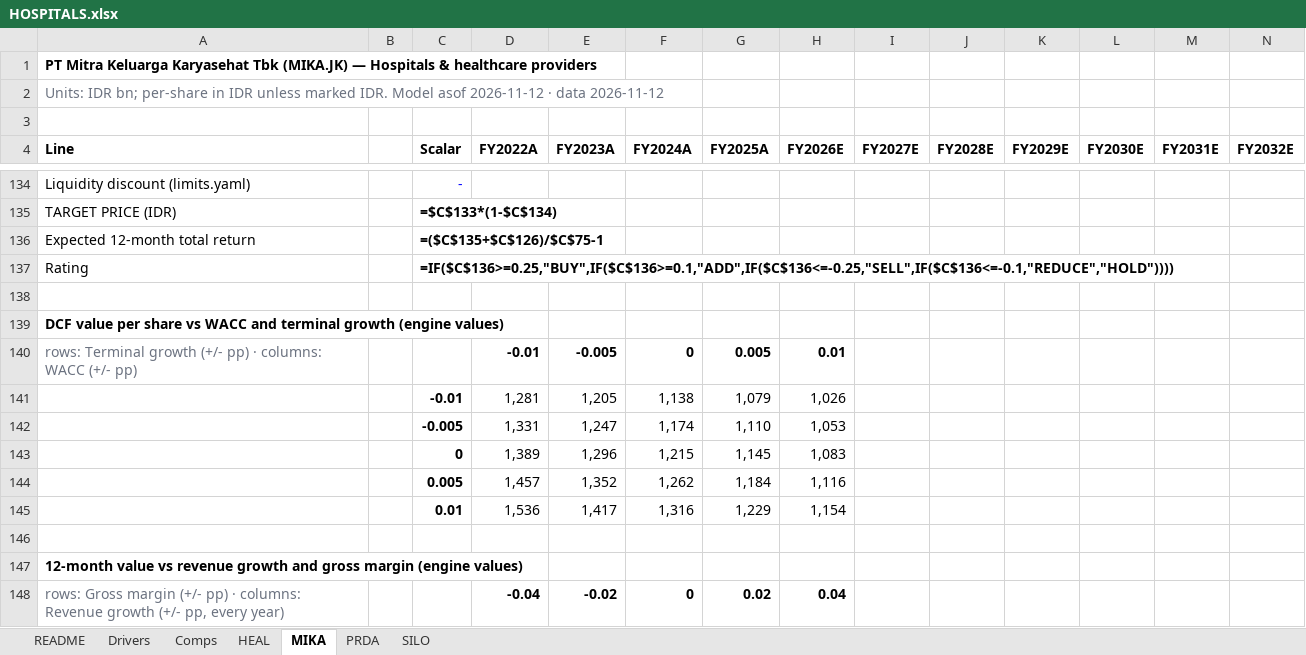
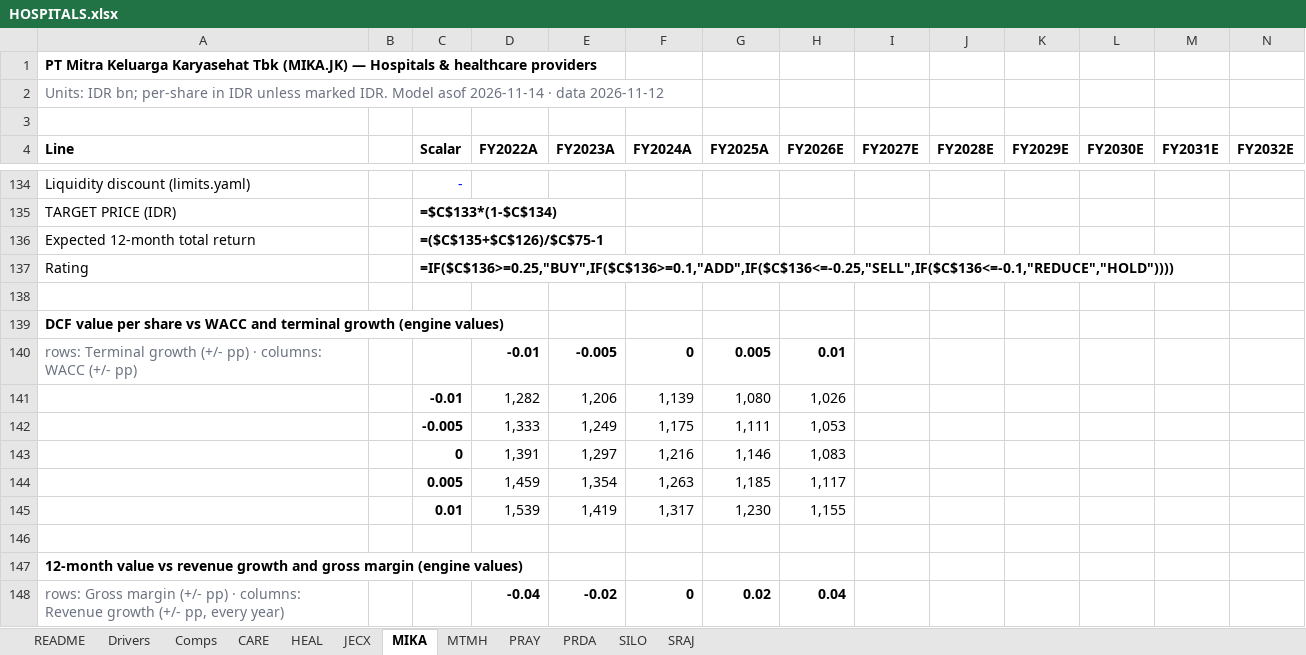
Before and after one commit to snipekick/sixsouth-dashboard, an Excel workbook: models/HOSPITALS.xlsx, sheet MIKA, drawn as a sheet; only a part is shown, gaps mark what is left out; values as stored, in another font and other column widths than the file's, no borders; formulas without a stored value are shown as written; removed rows and columns are numbered as before the commit, all else as after; rows hold the shown columns only; the diff covers the shown part only; the diff names each change by its address in the sheet, - before the commit and + after, or states it on an @@ line.

```diff
--- a/models/HOSPITALS.xlsx (sheet MIKA)
+++ b/models/HOSPITALS.xlsx (sheet MIKA)
+sheet tab: CARE
+sheet tab: JECX
+sheet tab: MTMH
+sheet tab: PRAY
+sheet tab: SRAJ
-A2 (Line): …Model asof 2026-11-12 · data…
+A2 (Line): …Model asof 2026-11-14 · data…
-row 141:  |  | -0.01 | 1,281 | 1,205 | 1,138 | 1,079 | 1,026
-row 142:  |  | -0.005 | 1,331 | 1,247 | 1,174 | 1,110 | 1,053
-row 143:  |  | 0 | 1,389 | 1,296 | 1,215 | 1,145 | 1,083
-row 144:  |  | 0.005 | 1,457 | 1,352 | 1,262 | 1,184 | 1,116
-row 145:  |  | 0.01 | 1,536 | 1,417 | 1,316 | 1,229 | 1,154
+row 141:  |  | -0.01 | 1,282 | 1,206 | 1,139 | 1,080 | 1,026
+row 142:  |  | -0.005 | 1,333 | 1,249 | 1,175 | 1,111 | 1,053
+row 143:  |  | 0 | 1,391 | 1,297 | 1,216 | 1,146 | 1,083
+row 144:  |  | 0.005 | 1,459 | 1,354 | 1,263 | 1,185 | 1,117
+row 145:  |  | 0.01 | 1,539 | 1,419 | 1,317 | 1,230 | 1,155
```
Also changed, not shown: 5 added rows, 5 removed rows and 26 edited cells elsewhere in this sheet, sheet SILO, sheet PRDA, sheet Comps, sheet HEAL, sheet README, sheet Drivers, 24 other files.
